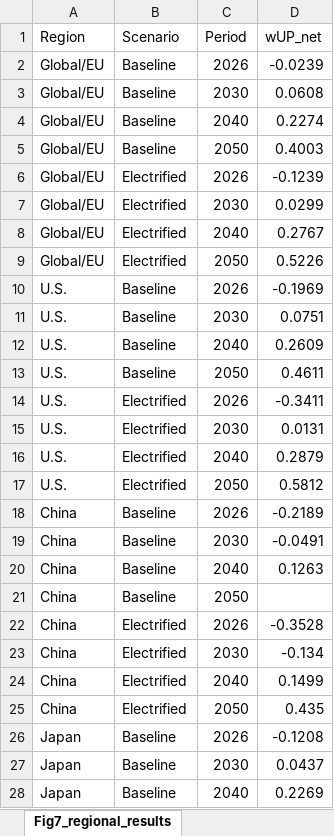
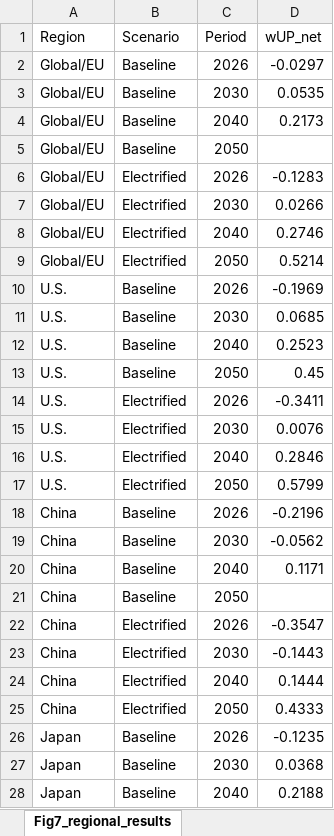
Before and after one commit to jwc9487-commits/plastic-upcycling-energy-transition, an Excel workbook: data/source_data/Source_Data.xlsx, sheet Fig7_regional_results, drawn as a sheet; only a part is shown; values as stored, in another font and other column widths than the file's, no borders; the diff covers the shown part only; the diff names each change by its address in the sheet, - before the commit and + after, or states it on an @@ line.

```diff
--- a/data/source_data/Source_Data.xlsx (sheet Fig7_regional_results)
+++ b/data/source_data/Source_Data.xlsx (sheet Fig7_regional_results)
-D2 (wUP_net): -0.0239
+D2 (wUP_net): -0.0297
-D3 (wUP_net): 0.0608
+D3 (wUP_net): 0.0535
-D4 (wUP_net): 0.2274
+D4 (wUP_net): 0.2173
-D5 (wUP_net): 0.4003
+D5 (wUP_net): (empty)
-D6 (wUP_net): -0.1239
+D6 (wUP_net): -0.1283
-D7 (wUP_net): 0.0299
+D7 (wUP_net): 0.0266
-D8 (wUP_net): 0.2767
+D8 (wUP_net): 0.2746
-D9 (wUP_net): 0.5226
+D9 (wUP_net): 0.5214
-D11 (wUP_net): 0.0751
+D11 (wUP_net): 0.0685
-D12 (wUP_net): 0.2609
+D12 (wUP_net): 0.2523
-D13 (wUP_net): 0.4611
+D13 (wUP_net): 0.45
-D15 (wUP_net): 0.0131
+D15 (wUP_net): 0.0076
-D16 (wUP_net): 0.2879
+D16 (wUP_net): 0.2846
-D17 (wUP_net): 0.5812
+D17 (wUP_net): 0.5799
-D18 (wUP_net): -0.2189
+D18 (wUP_net): -0.2196
-D19 (wUP_net): -0.0491
+D19 (wUP_net): -0.0562
-D20 (wUP_net): 0.1263
+D20 (wUP_net): 0.1171
-D22 (wUP_net): -0.3528
+D22 (wUP_net): -0.3547
-D23 (wUP_net): -0.134
+D23 (wUP_net): -0.1443
-D24 (wUP_net): 0.1499
+D24 (wUP_net): 0.1444
-D25 (wUP_net): 0.435
+D25 (wUP_net): 0.4333
-D26 (wUP_net): -0.1208
+D26 (wUP_net): -0.1235
-D27 (wUP_net): 0.0437
+D27 (wUP_net): 0.0368
-D28 (wUP_net): 0.2269
+D28 (wUP_net): 0.2188
```
Also changed, not shown: 53 edited cells elsewhere in this sheet, sheet Fig5_condition_maps, sheet Fig4AB_pathways_by_scenario, sheet Fig2A_all_pathways, sheet FigS7-3_env_lines, sheet Fig3C_share_vs_carbon_price, sheet Fig6C_electrified, 14 more sheets, other sheet tabs, 52 other files.
